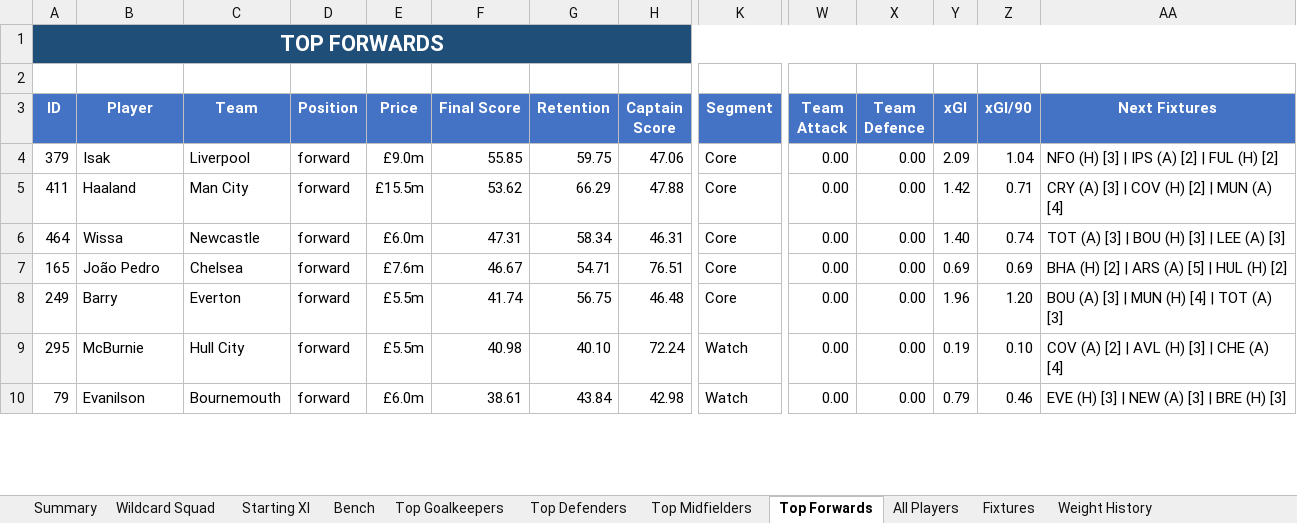
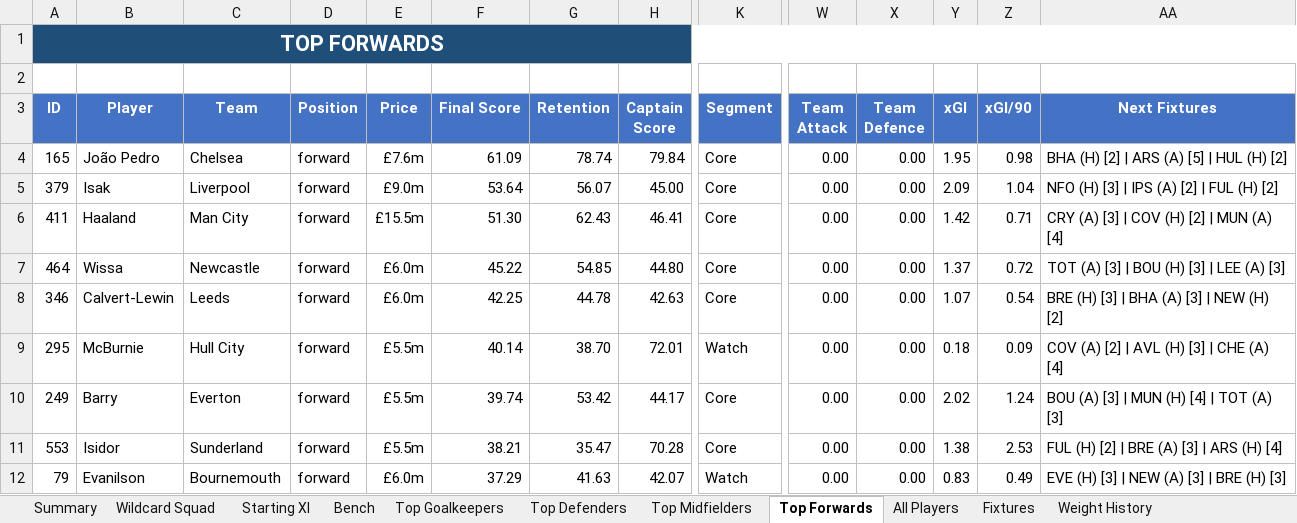
Before and after one commit to zobrathemanish/fpl-prediction-auto-learn, an Excel workbook: fpl_model_output_v14_deadline_aware.xlsx, sheet Top Forwards, drawn as a sheet; only a part is shown, gaps mark what is left out; values as stored, in another font and other column widths than the file's, no borders; conditional formats not drawn; removed rows and columns are numbered as before the commit, all else as after; rows hold the shown columns only; the diff covers the shown part only; the diff names each change by its address in the sheet, - before the commit and + after, or states it on an @@ line.

```diff
--- a/fpl_model_output_v14_deadline_aware.xlsx (sheet Top Forwards)
+++ b/fpl_model_output_v14_deadline_aware.xlsx (sheet Top Forwards)
+row 4: 165 | João Pedro | Chelsea | forward | £7.6m | 61.09 | 78.74 | 79.84 | Core | 0.00 | 0.00 | 1.95 | 0.98 | BHA (H) [2] | ARS (A) [5] | HUL (H) [2]
-F5 (Final Score): 55.85
+F5 (Final Score): 53.64
-G5 (Retention): 59.75
+G5 (Retention): 56.07
-H5 (Captain Score): 47.06
+H5 (Captain Score): 45.00
-F6 (Final Score): 53.62
+F6 (Final Score): 51.30
-G6 (Retention): 66.29
+G6 (Retention): 62.43
-H6 (Captain Score): 47.88
+H6 (Captain Score): 46.41
-F7 (Final Score): 47.31
+F7 (Final Score): 45.22
-G7 (Retention): 58.34
+G7 (Retention): 54.85
-H7 (Captain Score): 46.31
+H7 (Captain Score): 44.80
-Y7 (xGI): 1.40
+Y7 (xGI): 1.37
-Z7 (xGI/90): 0.74
+Z7 (xGI/90): 0.72
-row 7: 165 | João Pedro | Chelsea | forward | £7.6m | 46.67 | 54.71 | 76.51 | Core | 0.00 | 0.00 | 0.69 | 0.69 | BHA (H) [2] | ARS (A) [5] | HUL (H) [2]
-row 8: 249 | Barry | Everton | forward | £5.5m | 41.74 | 56.75 | 46.48 | Core | 0.00 | 0.00 | 1.96 | 1.20 | BOU (A) [3] | MUN (H) [4] | TOT (A) [3]
+row 8: 346 | Calvert-Lewin | Leeds | forward | £6.0m | 42.25 | 44.78 | 42.63 | Core | 0.00 | 0.00 | 1.07 | 0.54 | BRE (H) [3] | BHA (A) [3] | NEW (H) [2]
-F9 (Final Score): 40.98
+F9 (Final Score): 40.14
-G9 (Retention): 40.10
+G9 (Retention): 38.70
-H9 (Captain Score): 72.24
+H9 (Captain Score): 72.01
-Y9 (xGI): 0.19
+Y9 (xGI): 0.18
-Z9 (xGI/90): 0.10
+Z9 (xGI/90): 0.09
+row 10: 249 | Barry | Everton | forward | £5.5m | 39.74 | 53.42 | 44.17 | Core | 0.00 | 0.00 | 2.02 | 1.24 | BOU (A) [3] | MUN (H) [4] | TOT (A) [3]
+row 11: 553 | Isidor | Sunderland | forward | £5.5m | 38.21 | 35.47 | 70.28 | Core | 0.00 | 0.00 | 1.38 | 2.53 | FUL (H) [2] | BRE (A) [3] | ARS (H) [4]
-F12 (Final Score): 38.61
+F12 (Final Score): 37.29
-G12 (Retention): 43.84
+G12 (Retention): 41.63
-H12 (Captain Score): 42.98
+H12 (Captain Score): 42.07
-Y12 (xGI): 0.79
+Y12 (xGI): 0.83
-Z12 (xGI/90): 0.46
+Z12 (xGI/90): 0.49
```
Also changed, not shown: 5 added rows, 7 removed rows and 31 edited cells elsewhere in this sheet, sheet All Players, sheet Top Midfielders, sheet Top Defenders, sheet Top Goalkeepers, sheet Wildcard Squad, sheet Starting XI, 2 more sheets, 1 other file.
